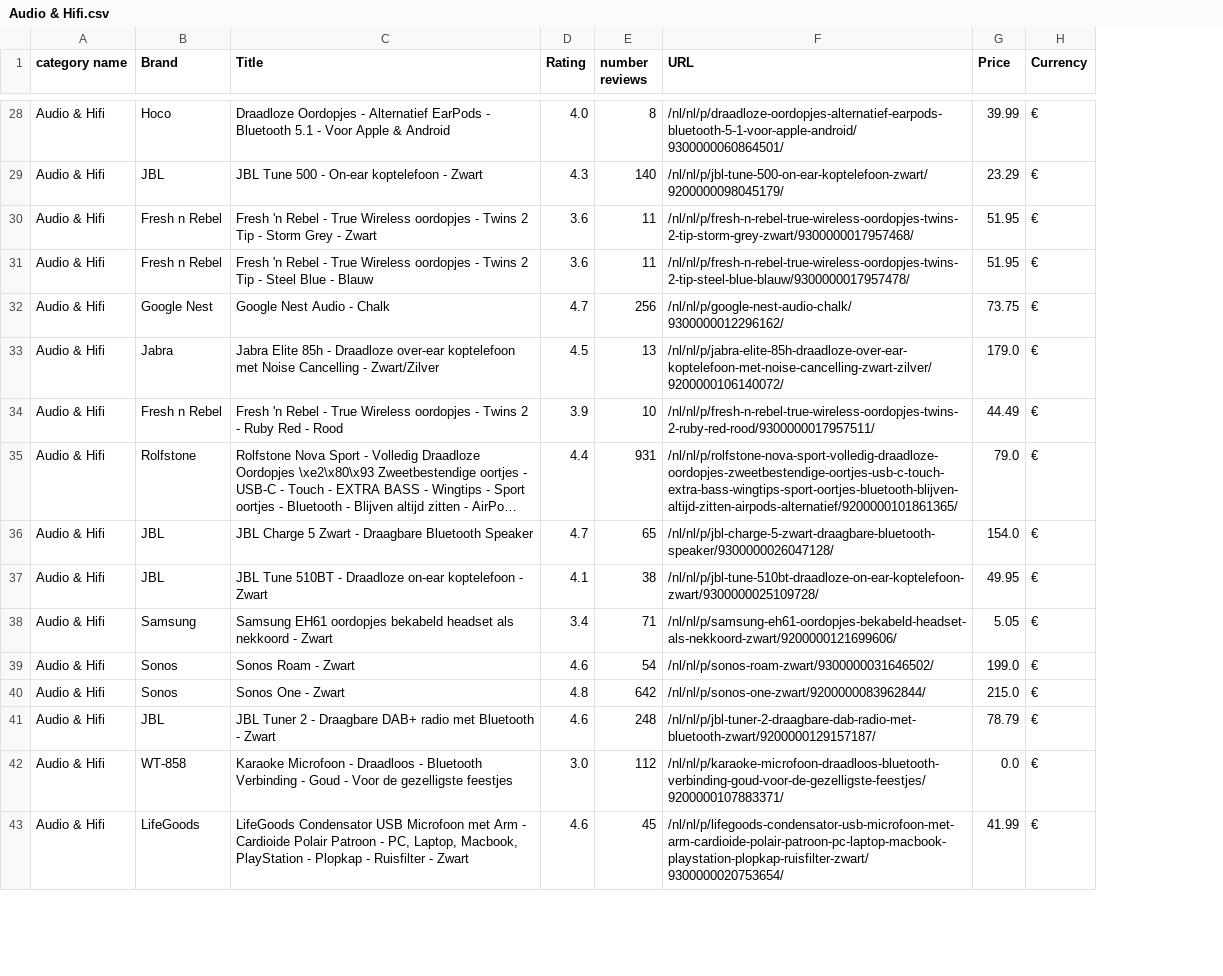
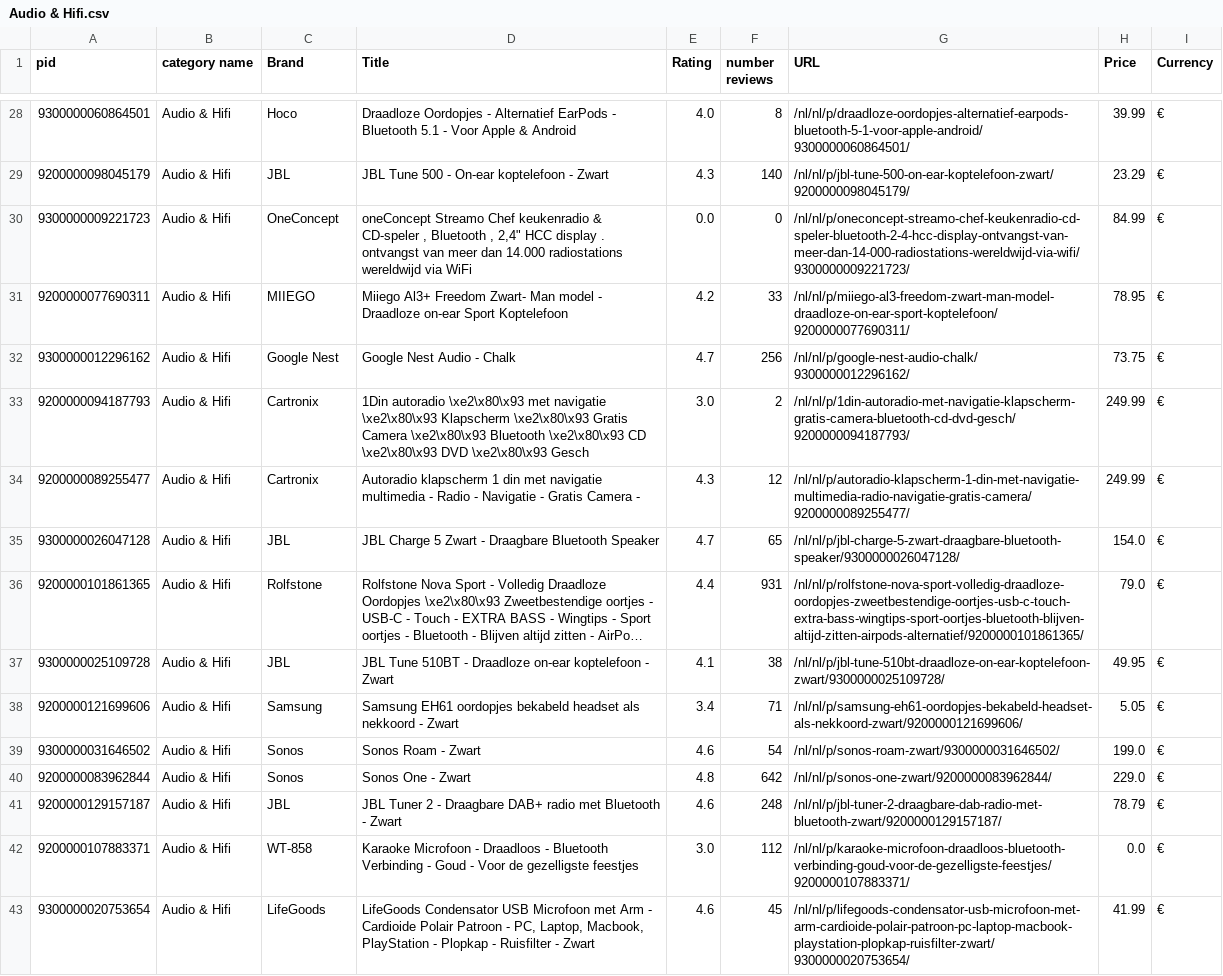
Before and after one commit to EzzAsaad/WebScraper, a CSV file: Audio & Hifi.csv, drawn as a sheet; only a part is shown, gaps mark what is left out; long unchanged cells end in …; removed rows and columns are numbered as before the commit, all else as after; the diff covers the shown part only; the diff names each change by its address in the sheet, - before the commit and + after, or states it on an @@ line.

```diff
--- a/Audio & Hifi.csv
+++ b/Audio & Hifi.csv
+column A (pid), rows 28-32: 9300000060864501 | 9200000098045179 | 9300000009221723 | 9200000077690311 | 9300000012296162; rows 34-43: 9200000089255477 | 9300000026047128 | 9200000101861365 | 9300000025109728 | 9200000121699606 | 9300000031646502 | 9200000083962844 | 9200000129157187 | 9200000107883371 | 9300000020753654
-C30 (Brand): Fresh n Rebel
+C30 (Brand): OneConcept
-D30 (Title): Fresh 'n Rebel - True Wireless oordopjes - Twins 2 Tip - Storm Grey - Zwart
+D30 (Title): oneConcept Streamo Chef keukenradio & CD-speler , Bluetooth , 2,4" HCC display . ontvangst van meer dan 14.000 radiostations wereldwijd via WiFi
-E30 (Rating): 3.6
+E30 (Rating): 0.0
-F30 (number reviews): 11
+F30 (number reviews): 0
-G30 (URL): /nl/nl/p/fresh-n-rebel-true-wireless-oordopjes-twins-2-tip-storm-grey-zwart/9300000017957468/
+G30 (URL): /nl/nl/p/oneconcept-streamo-chef-keukenradio-cd-speler-bluetooth-2-4-hcc-display-ontvangst-van-meer-dan-14-000-radiostations-wereldwijd-via-wifi/9300000009221723/
-H30 (Price): 51.95
+H30 (Price): 84.99
-C31 (Brand): Fresh n Rebel
+C31 (Brand): MIIEGO
-D31 (Title): Fresh 'n Rebel - True Wireless oordopjes - Twins 2 Tip - Steel Blue - Blauw
+D31 (Title): Miiego Al3+ Freedom Zwart- Man model - Draadloze on-ear Sport Koptelefoon
-E31 (Rating): 3.6
+E31 (Rating): 4.2
-F31 (number reviews): 11
+F31 (number reviews): 33
-G31 (URL): /nl/nl/p/fresh-n-rebel-true-wireless-oordopjes-twins-2-tip-steel-blue-blauw/9300000017957478/
+G31 (URL): /nl/nl/p/miiego-al3-freedom-zwart-man-model-draadloze-on-ear-sport-koptelefoon/9200000077690311/
-H31 (Price): 51.95
+H31 (Price): 78.95
+row 33: 9200000094187793 | Audio & Hifi | Cartronix | 1Din autoradio \xe2\x80\x93 met navigatie \xe2\x80\x93 Klapscherm \xe2\x80\x93 Gratis Camera \xe2\x80\x93 Bluetooth \xe2\x80\x93 CD \xe2\x80\x93 DVD \xe2\x80\x93 Gesch | 3.0 | 2 | /nl/nl/p/1din-autoradio-met-navigatie-klapscherm-gratis-camera-bluetooth-cd-dvd-gesch/9200000094187793/ | 249.99 | €
-C34 (Brand): Jabra
+C34 (Brand): Cartronix
-D34 (Title): Jabra Elite 85h - Draadloze over-ear koptelefoon met Noise Cancelling - Zwart/Zilver
+D34 (Title): Autoradio klapscherm 1 din met navigatie multimedia - Radio - Navigatie - Gratis Camera -
-E34 (Rating): 4.5
+E34 (Rating): 4.3
-F34 (number reviews): 13
+F34 (number reviews): 12
-G34 (URL): /nl/nl/p/jabra-elite-85h-draadloze-over-ear-koptelefoon-met-noise-cancelling-zwart-zilver/9200000106140072/
+G34 (URL): /nl/nl/p/autoradio-klapscherm-1-din-met-navigatie-multimedia-radio-navigatie-gratis-camera/9200000089255477/
-H34 (Price): 179.0
+H34 (Price): 249.99
-C35 (Brand): Fresh n Rebel
+C35 (Brand): JBL
-D35 (Title): Fresh 'n Rebel - True Wireless oordopjes - Twins 2 - Ruby Red - Rood
+D35 (Title): JBL Charge 5 Zwart - Draagbare Bluetooth Speaker
-E35 (Rating): 3.9
+E35 (Rating): 4.7
-F35 (number reviews): 10
+F35 (number reviews): 65
-G35 (URL): /nl/nl/p/fresh-n-rebel-true-wireless-oordopjes-twins-2-ruby-red-rood/9300000017957511/
+G35 (URL): /nl/nl/p/jbl-charge-5-zwart-draagbare-bluetooth-speaker/9300000026047128/
-H35 (Price): 44.49
+H35 (Price): 154.0
-row 36: Audio & Hifi | JBL | JBL Charge 5 Zwart - Draagbare Bluetooth Speaker | 4.7 | 65 | /nl/nl/p/jbl-charge-5-zwart-draagbare-bluetooth-speaker/9300000026047128/ | 154.0 | €
-H40 (Price): 215.0
+H40 (Price): 229.0
```
Also changed, not shown: 3 added rows, 3 removed rows and 45 edited cells elsewhere in this file, Muziekinstrumenten.csv, products.csv, 2 other files.
